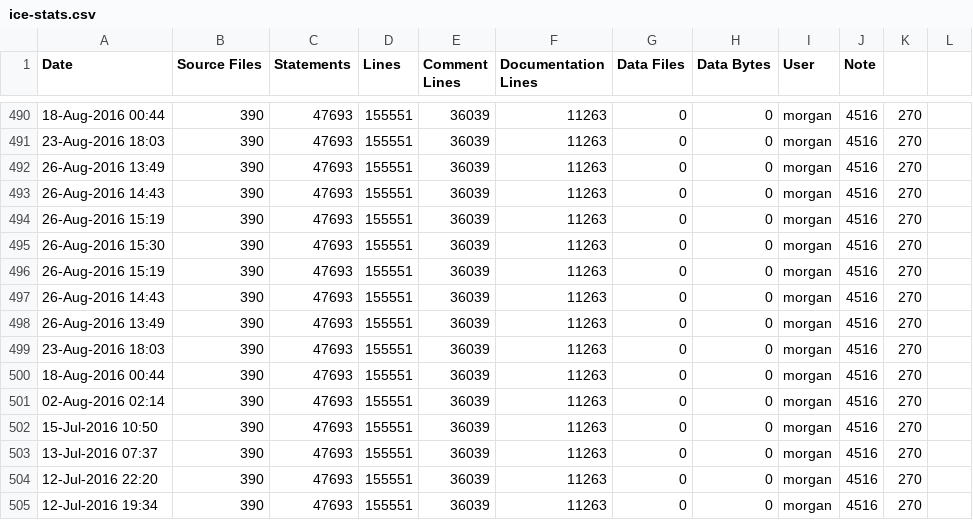
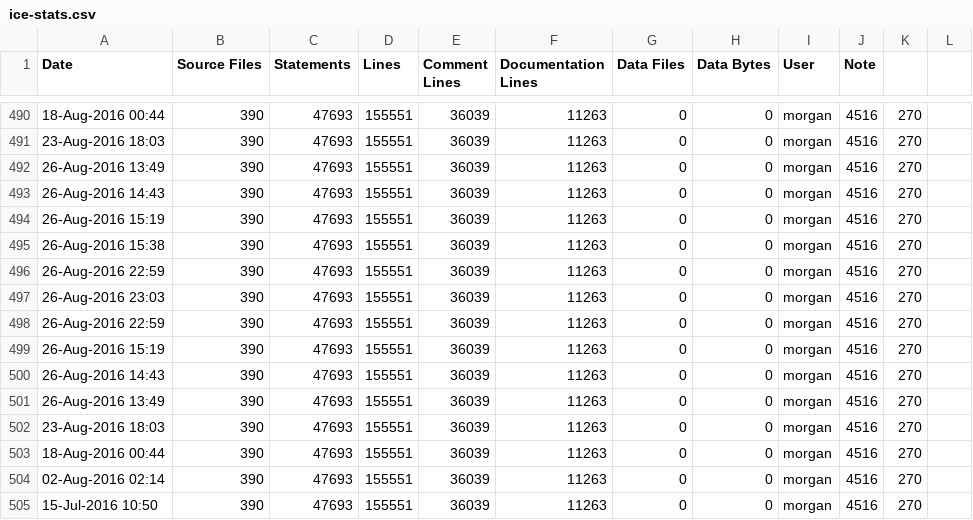
Before and after one commit to RomkoSI/G3D, a CSV file: assimp.lib/ice-stats.csv, drawn as a sheet; only a part is shown, gaps mark what is left out; the shorter side is filled out with more unchanged rows.

```diff
--- a/assimp.lib/ice-stats.csv
+++ b/assimp.lib/ice-stats.csv
@@ -494,3 +494,6 @@ Date,Source Files,Statements,Lines,Comment Lines,Documentation Lines,Data Files,
 26-Aug-2016 15:19,390,47693,155551,36039,11263,0,0,morgan,4516,270
-26-Aug-2016 15:30,390,47693,155551,36039,11263,0,0,morgan,4516,270
+26-Aug-2016 15:38,390,47693,155551,36039,11263,0,0,morgan,4516,270
+26-Aug-2016 22:59,390,47693,155551,36039,11263,0,0,morgan,4516,270
+26-Aug-2016 23:03,390,47693,155551,36039,11263,0,0,morgan,4516,270
+26-Aug-2016 22:59,390,47693,155551,36039,11263,0,0,morgan,4516,270
 26-Aug-2016 15:19,390,47693,155551,36039,11263,0,0,morgan,4516,270
```
Also changed, not shown: GLG3D.lib/ice-stats.csv, freeimage.lib/ice-stats.csv, 14 other files.
